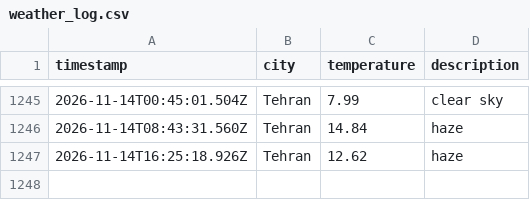
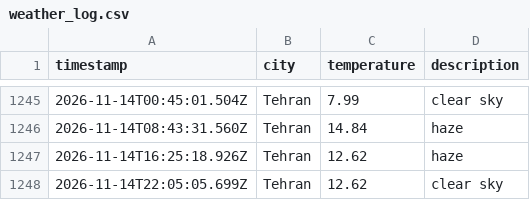
Before and after one commit to 0BluSky0/Weather-app-js, a CSV file: data/weather_log.csv, drawn as a sheet; only a part is shown, gaps mark what is left out.

```diff
--- a/data/weather_log.csv
+++ b/data/weather_log.csv
@@ -1247 +1247,2 @@ timestamp,city,temperature,description
 2026-11-14T16:25:18.926Z,Tehran,12.62,haze
+2026-11-14T22:05:05.699Z,Tehran,12.62,clear sky
```
Also changed, not shown: 1 other file.
